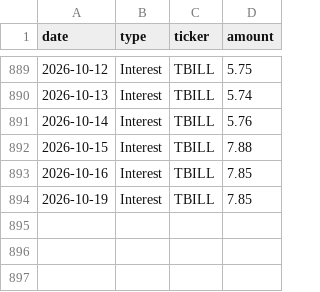
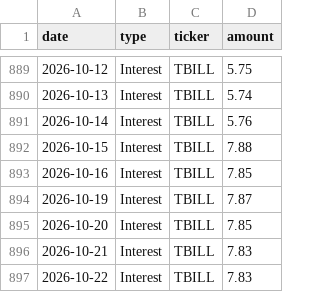
Before and after one commit to JamesKostohryz/trs-portfolio-feed, a CSV file: data/income.csv, drawn as a sheet; only a part is shown, gaps mark what is left out.

```diff
--- a/data/income.csv
+++ b/data/income.csv
@@ -893,2 +893,5 @@ date,type,ticker,amount
 2026-10-16,Interest,TBILL,7.85
-2026-10-19,Interest,TBILL,7.85
+2026-10-19,Interest,TBILL,7.87
+2026-10-20,Interest,TBILL,7.85
+2026-10-21,Interest,TBILL,7.83
+2026-10-22,Interest,TBILL,7.83
```
Also changed, not shown: data/dashboard.csv, data/income_history.csv, 3 other files.
